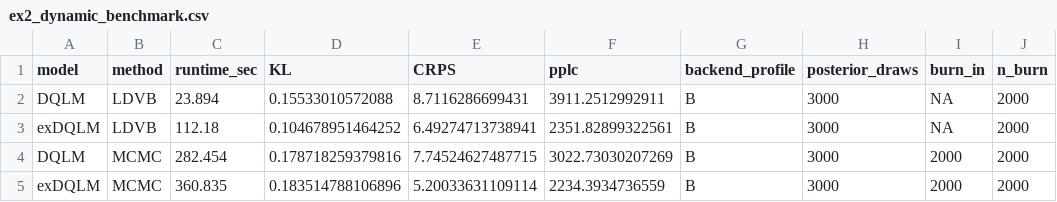
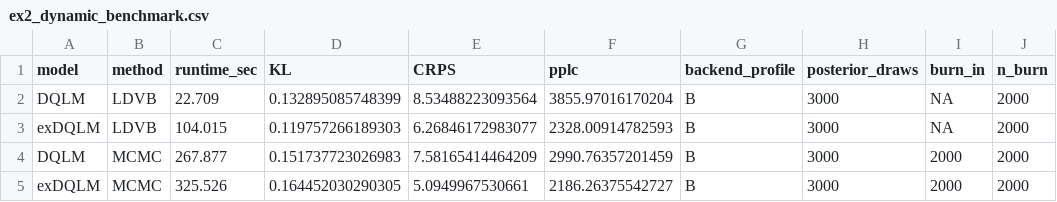
Before and after one commit to AntonioAPDL/exdqlm---Article, a CSV file: analysis/manuscript/outputs/tables/ex2_dynamic_benchmark.csv, drawn as a sheet; only a part is shown; the diff names each change by its address in the sheet, - before the commit and + after, or states it on an @@ line.

Commit message:
Refine manuscript reproducibility priors

```diff
--- a/analysis/manuscript/outputs/tables/ex2_dynamic_benchmark.csv
+++ b/analysis/manuscript/outputs/tables/ex2_dynamic_benchmark.csv
-C2 (runtime_sec): 23.894
+C2 (runtime_sec): 22.709
-D2 (KL): 0.15533010572088
+D2 (KL): 0.132895085748399
-E2 (CRPS): 8.7116286699431
+E2 (CRPS): 8.53488223093564
-F2 (pplc): 3911.2512992911
+F2 (pplc): 3855.97016170204
-C3 (runtime_sec): 112.18
+C3 (runtime_sec): 104.015
-D3 (KL): 0.104678951464252
+D3 (KL): 0.119757266189303
-E3 (CRPS): 6.49274713738941
+E3 (CRPS): 6.26846172983077
-F3 (pplc): 2351.82899322561
+F3 (pplc): 2328.00914782593
-C4 (runtime_sec): 282.454
+C4 (runtime_sec): 267.877
-D4 (KL): 0.178718259379816
+D4 (KL): 0.151737723026983
-E4 (CRPS): 7.74524627487715
+E4 (CRPS): 7.58165414464209
-F4 (pplc): 3022.73030207269
+F4 (pplc): 2990.76357201459
-C5 (runtime_sec): 360.835
+C5 (runtime_sec): 325.526
-D5 (KL): 0.183514788106896
+D5 (KL): 0.164452030290305
-E5 (CRPS): 5.20033631109114
+E5 (CRPS): 5.0949967530661
-F5 (pplc): 2234.3934736559
+F5 (pplc): 2186.26375542727
```
Also changed, not shown: analysis/manuscript/outputs/tables/ex2_df_scan_kl.csv, analysis/manuscript/outputs/tables/ex2_df_scan_kl_ldvb.csv, 18 other files.
